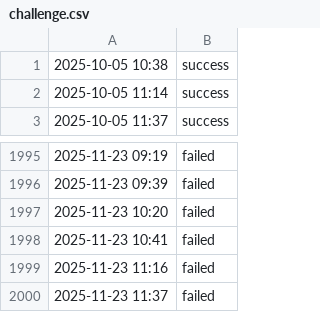
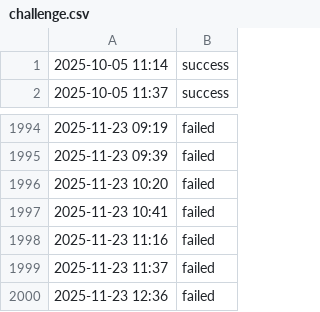
Before and after one commit to aryan4859/ForgeMonitor, a CSV file: content/logs/challenge.csv, drawn as a sheet; only a part is shown, gaps mark what is left out; removed rows and columns are numbered as before the commit, all else as after; the diff names each change by its address in the sheet, - before the commit and + after, or states it on an @@ line.

```diff
--- a/content/logs/challenge.csv
+++ b/content/logs/challenge.csv
-row 1: 2025-10-05 10:38 | success
+row 2000: 2025-11-23 12:36 | failed
```
Also changed, not shown: content/logs/api.csv, content/logs/cicd.csv, 4 other files.
